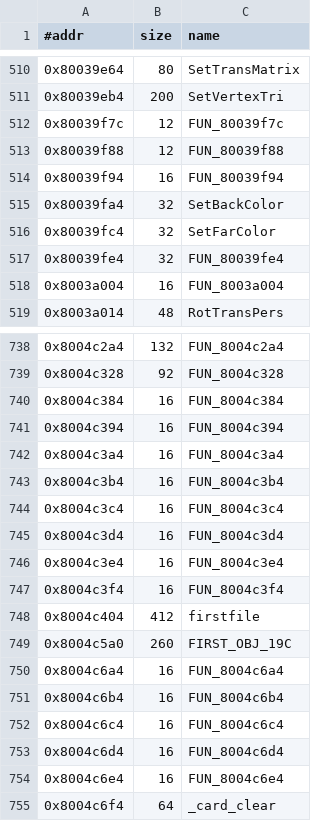
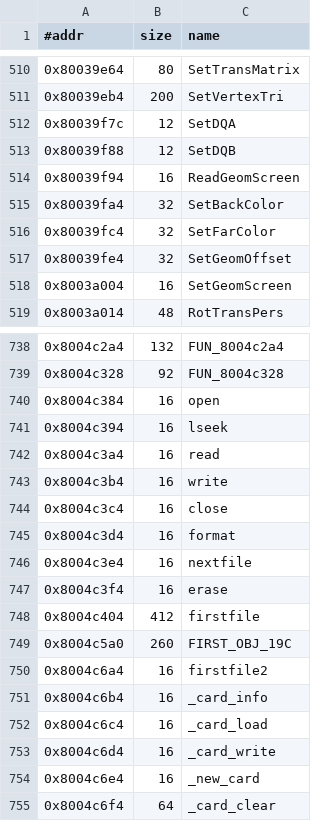
Before and after one commit to Fuuzetsu/tenchu-decomp, a TSV file: config/functions.menu.exe.tsv, drawn as a sheet; only a part is shown, gaps mark what is left out; the diff covers the shown part only.

```diff
--- a/config/functions.menu.exe.tsv
+++ b/config/functions.menu.exe.tsv
@@ -511,9 +511,9 @@
 0x80039eb4	200	SetVertexTri
-0x80039f7c	12	FUN_80039f7c
-0x80039f88	12	FUN_80039f88
-0x80039f94	16	FUN_80039f94
+0x80039f7c	12	SetDQA
+0x80039f88	12	SetDQB
+0x80039f94	16	ReadGeomScreen
 0x80039fa4	32	SetBackColor
 0x80039fc4	32	SetFarColor
-0x80039fe4	32	FUN_80039fe4
-0x8003a004	16	FUN_8003a004
+0x80039fe4	32	SetGeomOffset
+0x8003a004	16	SetGeomScreen
 0x8003a014	48	RotTransPers
@@ -739,17 +739,17 @@
 0x8004c328	92	FUN_8004c328
-0x8004c384	16	FUN_8004c384
-0x8004c394	16	FUN_8004c394
-0x8004c3a4	16	FUN_8004c3a4
-0x8004c3b4	16	FUN_8004c3b4
-0x8004c3c4	16	FUN_8004c3c4
-0x8004c3d4	16	FUN_8004c3d4
-0x8004c3e4	16	FUN_8004c3e4
-0x8004c3f4	16	FUN_8004c3f4
+0x8004c384	16	open
+0x8004c394	16	lseek
+0x8004c3a4	16	read
+0x8004c3b4	16	write
+0x8004c3c4	16	close
+0x8004c3d4	16	format
+0x8004c3e4	16	nextfile
+0x8004c3f4	16	erase
 0x8004c404	412	firstfile
 0x8004c5a0	260	FIRST_OBJ_19C
-0x8004c6a4	16	FUN_8004c6a4
-0x8004c6b4	16	FUN_8004c6b4
-0x8004c6c4	16	FUN_8004c6c4
-0x8004c6d4	16	FUN_8004c6d4
-0x8004c6e4	16	FUN_8004c6e4
+0x8004c6a4	16	firstfile2
+0x8004c6b4	16	_card_info
+0x8004c6c4	16	_card_load
+0x8004c6d4	16	_card_write
+0x8004c6e4	16	_new_card
 0x8004c6f4	64	_card_clear
```
Also changed, not shown: 40 edited cells elsewhere in this file, 5 other files.
